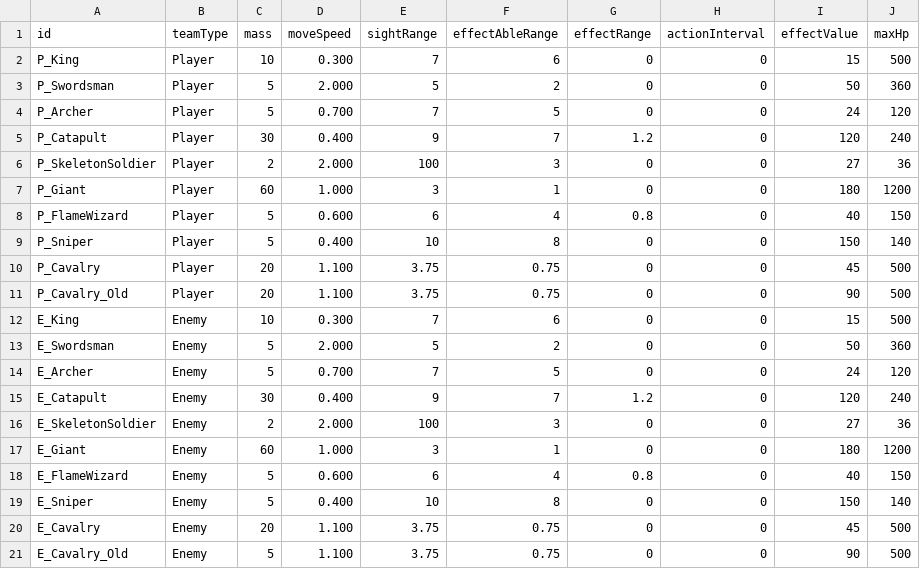
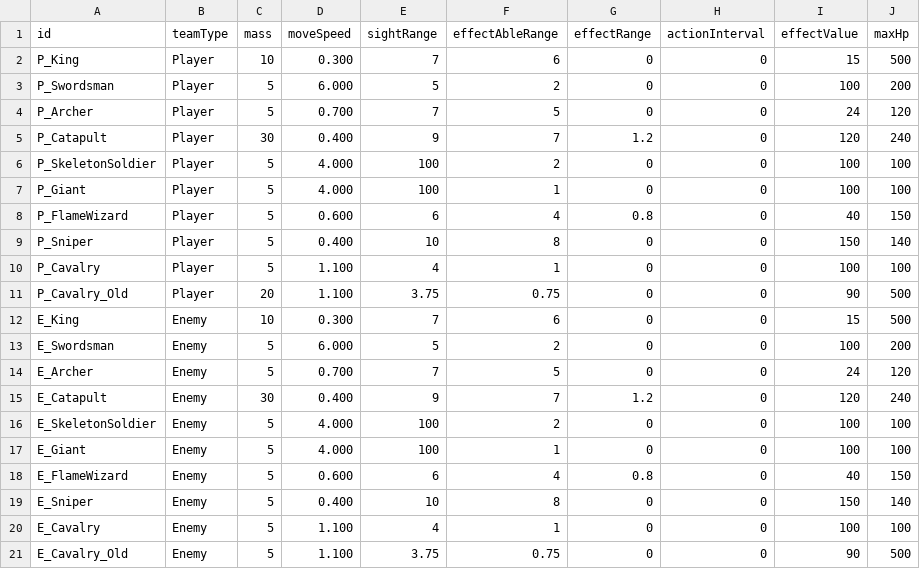
Before and after one commit to AlohaFactory-Dev/SimpleSiege, a CSV file: Assets/Coconut/Configs/Tables/Unit.csv, drawn as a sheet; only a part is shown; the diff names each change by its address in the sheet, - before the commit and + after, or states it on an @@ line.

```diff
--- a/Assets/Coconut/Configs/Tables/Unit.csv
+++ b/Assets/Coconut/Configs/Tables/Unit.csv
-D3 (moveSpeed): 2.000
+D3 (moveSpeed): 6.000
-I3 (effectValue): 50
+I3 (effectValue): 100
-J3 (maxHp): 360
+J3 (maxHp): 200
-C6 (mass): 2
+C6 (mass): 5
-D6 (moveSpeed): 2.000
+D6 (moveSpeed): 4.000
-F6 (effectAbleRange): 3
+F6 (effectAbleRange): 2
-I6 (effectValue): 27
+I6 (effectValue): 100
-J6 (maxHp): 36
+J6 (maxHp): 100
-C7 (mass): 60
+C7 (mass): 5
-D7 (moveSpeed): 1.000
+D7 (moveSpeed): 4.000
-E7 (sightRange): 3
+E7 (sightRange): 100
-I7 (effectValue): 180
+I7 (effectValue): 100
-J7 (maxHp): 1200
+J7 (maxHp): 100
-C10 (mass): 20
+C10 (mass): 5
-E10 (sightRange): 3.75
+E10 (sightRange): 4
-F10 (effectAbleRange): 0.75
+F10 (effectAbleRange): 1
-I10 (effectValue): 45
+I10 (effectValue): 100
-J10 (maxHp): 500
+J10 (maxHp): 100
-D13 (moveSpeed): 2.000
+D13 (moveSpeed): 6.000
-I13 (effectValue): 50
+I13 (effectValue): 100
-J13 (maxHp): 360
+J13 (maxHp): 200
-C16 (mass): 2
+C16 (mass): 5
-D16 (moveSpeed): 2.000
+D16 (moveSpeed): 4.000
-F16 (effectAbleRange): 3
+F16 (effectAbleRange): 2
-I16 (effectValue): 27
+I16 (effectValue): 100
-J16 (maxHp): 36
+J16 (maxHp): 100
-C17 (mass): 60
+C17 (mass): 5
-D17 (moveSpeed): 1.000
+D17 (moveSpeed): 4.000
-E17 (sightRange): 3
+E17 (sightRange): 100
-I17 (effectValue): 180
+I17 (effectValue): 100
-J17 (maxHp): 1200
+J17 (maxHp): 100
-C20 (mass): 20
+C20 (mass): 5
-E20 (sightRange): 3.75
+E20 (sightRange): 4
-F20 (effectAbleRange): 0.75
+F20 (effectAbleRange): 1
-I20 (effectValue): 45
+I20 (effectValue): 100
-J20 (maxHp): 500
+J20 (maxHp): 100
```
Also changed, not shown: 11 other files.
